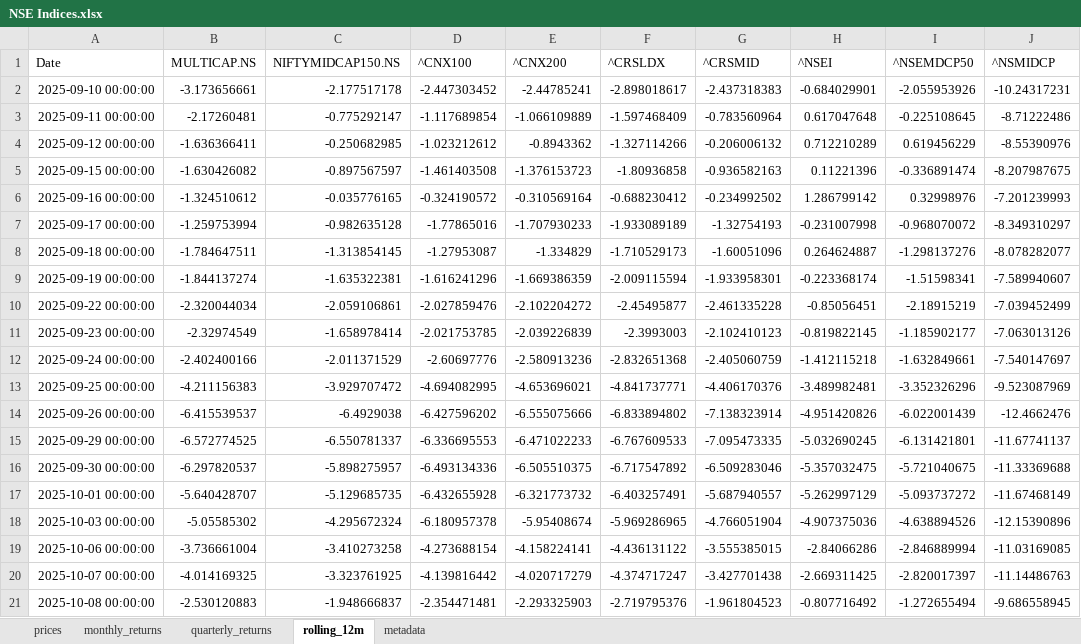
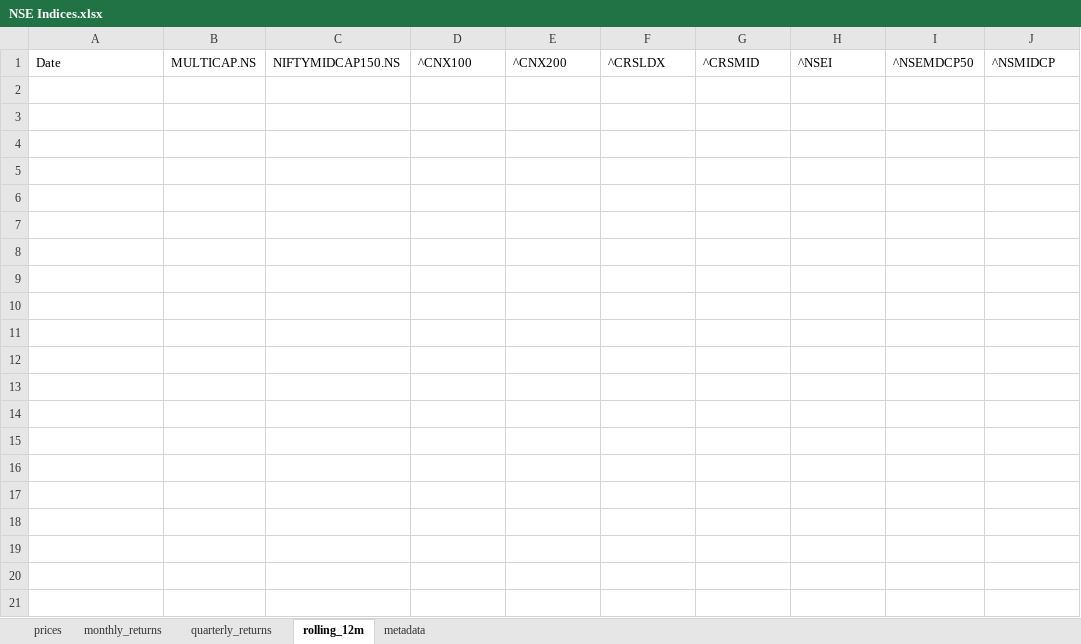
Before and after one commit to rahulshirke7951/stock-sector-dashboard, an Excel workbook: dashboards/NSE Indices.xlsx, sheet rolling_12m, drawn as a sheet; only a part is shown; values as stored, in another font and other column widths than the file's, no borders; the diff covers the shown part only; the diff names each change by its address in the sheet, - before the commit and + after, or states it on an @@ line.

```diff
--- a/dashboards/NSE Indices.xlsx (sheet rolling_12m)
+++ b/dashboards/NSE Indices.xlsx (sheet rolling_12m)
-row 2: 2025-09-10 00:00:00 | -3.173656661 | -2.177517178 | -2.447303452 | -2.44785241 | -2.898018617 | -2.437318383 | -0.684029901 | -2.055953926 | -10.24317231
-row 3: 2025-09-11 00:00:00 | -2.17260481 | -0.775292147 | -1.117689854 | -1.066109889 | -1.597468409 | -0.783560964 | 0.617047648 | -0.225108645 | -8.71222486
-row 4: 2025-09-12 00:00:00 | -1.636366411 | -0.250682985 | -1.023212612 | -0.8943362 | -1.327114266 | -0.206006132 | 0.712210289 | 0.619456229 | -8.55390976
-row 5: 2025-09-15 00:00:00 | -1.630426082 | -0.897567597 | -1.461403508 | -1.376153723 | -1.80936858 | -0.936582163 | 0.11221396 | -0.336891474 | -8.207987675
-row 6: 2025-09-16 00:00:00 | -1.324510612 | -0.035776165 | -0.324190572 | -0.310569164 | -0.688230412 | -0.234992502 | 1.286799142 | 0.32998976 | -7.201239993
-row 7: 2025-09-17 00:00:00 | -1.259753994 | -0.982635128 | -1.77865016 | -1.707930233 | -1.933089189 | -1.32754193 | -0.231007998 | -0.968070072 | -8.349310297
-row 8: 2025-09-18 00:00:00 | -1.784647511 | -1.313854145 | -1.27953087 | -1.334829 | -1.710529173 | -1.60051096 | 0.264624887 | -1.298137276 | -8.078282077
-row 9: 2025-09-19 00:00:00 | -1.844137274 | -1.635322381 | -1.616241296 | -1.669386359 | -2.009115594 | -1.933958301 | -0.223368174 | -1.51598341 | -7.589940607
-row 10: 2025-09-22 00:00:00 | -2.320044034 | -2.059106861 | -2.027859476 | -2.102204272 | -2.45495877 | -2.461335228 | -0.85056451 | -2.18915219 | -7.039452499
-row 11: 2025-09-23 00:00:00 | -2.32974549 | -1.658978414 | -2.021753785 | -2.039226839 | -2.3993003 | -2.102410123 | -0.819822145 | -1.185902177 | -7.063013126
-row 12: 2025-09-24 00:00:00 | -2.402400166 | -2.011371529 | -2.60697776 | -2.580913236 | -2.832651368 | -2.405060759 | -1.412115218 | -1.632849661 | -7.540147697
-row 13: 2025-09-25 00:00:00 | -4.211156383 | -3.929707472 | -4.694082995 | -4.653696021 | -4.841737771 | -4.406170376 | -3.489982481 | -3.352326296 | -9.523087969
-row 14: 2025-09-26 00:00:00 | -6.415539537 | -6.4929038 | -6.427596202 | -6.555075666 | -6.833894802 | -7.138323914 | -4.951420826 | -6.022001439 | -12.4662476
-row 15: 2025-09-29 00:00:00 | -6.572774525 | -6.550781337 | -6.336695553 | -6.471022233 | -6.767609533 | -7.095473335 | -5.032690245 | -6.131421801 | -11.67741137
-row 16: 2025-09-30 00:00:00 | -6.297820537 | -5.898275957 | -6.493134336 | -6.505510375 | -6.717547892 | -6.509283046 | -5.357032475 | -5.721040675 | -11.33369688
-row 17: 2025-10-01 00:00:00 | -5.640428707 | -5.129685735 | -6.432655928 | -6.321773732 | -6.403257491 | -5.687940557 | -5.262997129 | -5.093737272 | -11.67468149
-row 18: 2025-10-03 00:00:00 | -5.05585302 | -4.295672324 | -6.180957378 | -5.95408674 | -5.969286965 | -4.766051904 | -4.907375036 | -4.638894526 | -12.15390896
-row 19: 2025-10-06 00:00:00 | -3.736661004 | -3.410273258 | -4.273688154 | -4.158224141 | -4.436131122 | -3.555385015 | -2.84066286 | -2.846889994 | -11.03169085
-row 20: 2025-10-07 00:00:00 | -4.014169325 | -3.323761925 | -4.139816442 | -4.020717279 | -4.374717247 | -3.427701438 | -2.669311425 | -2.820017397 | -11.14486763
-row 21: 2025-10-08 00:00:00 | -2.530120883 | -1.948666837 | -2.354471481 | -2.293325903 | -2.719795376 | -1.961804523 | -0.807716492 | -1.272655494 | -9.686558945
```
Also changed, not shown: 133 removed rows elsewhere in this sheet, sheet prices, sheet monthly_returns, sheet quarterly_returns, dashboards/Energy.xlsx, dashboards/FMCG.xlsx, 7 other files.
